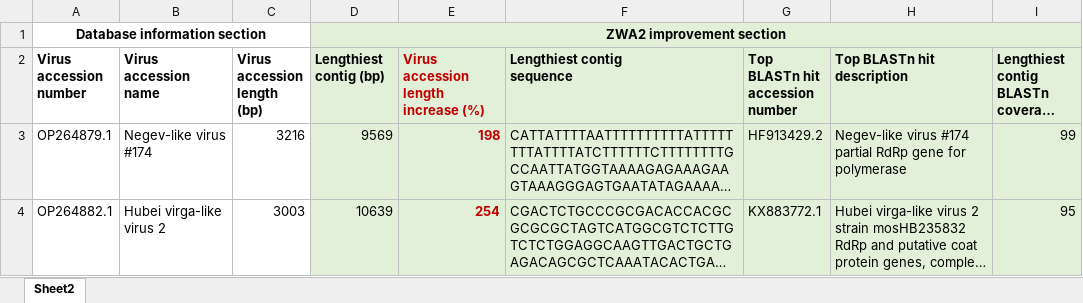
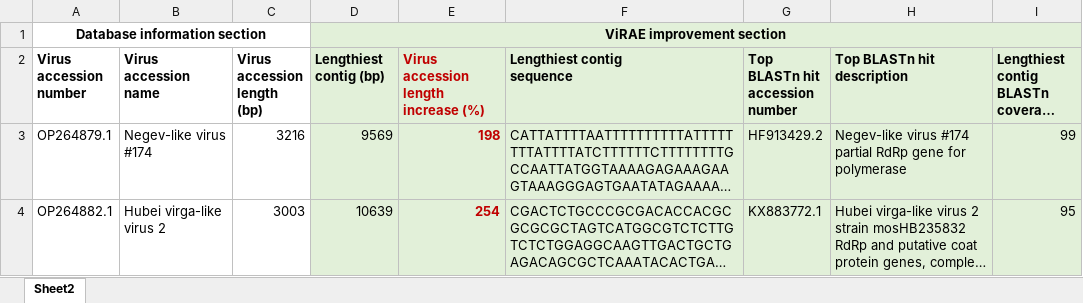
Before and after one commit to konskons11/ViRAE, an Excel workbook: Supplementary/Supplementary_file_6.xlsx, sheet Sheet2, drawn as a sheet; only a part is shown; long unchanged cells end in …; values as stored, in another font and other column widths than the file's, no borders; the diff names each change by its address in the sheet, - before the commit and + after, or states it on an @@ line.

```diff
--- a/Supplementary/Supplementary_file_6.xlsx (sheet Sheet2)
+++ b/Supplementary/Supplementary_file_6.xlsx (sheet Sheet2)
-D1 (Lengthiest contig (bp)): ZWA2 improvement section
+D1 (Lengthiest contig (bp)): ViRAE improvement section
```
Also changed, not shown: Supplementary/Supplementary_file_4.xlsx, Supplementary/Supplementary_file_5.xlsx, 3 other files.
